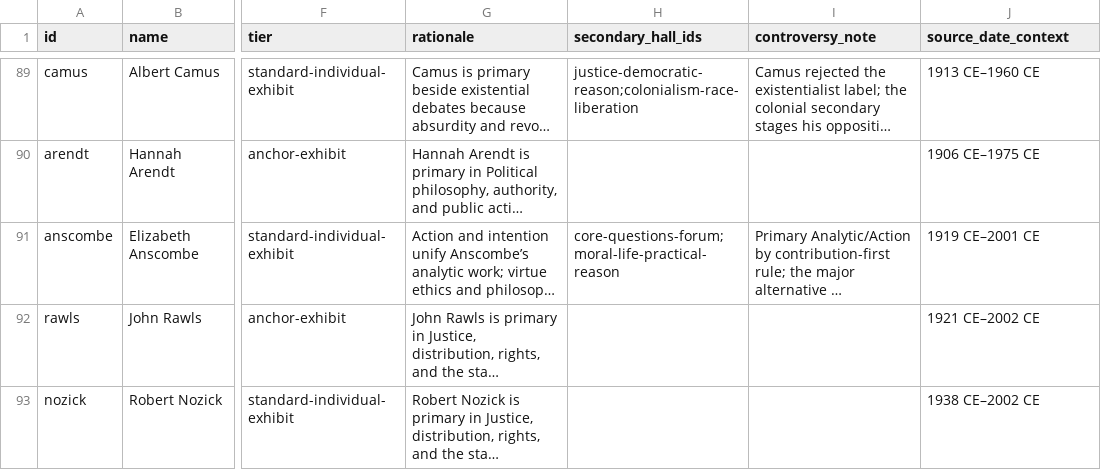
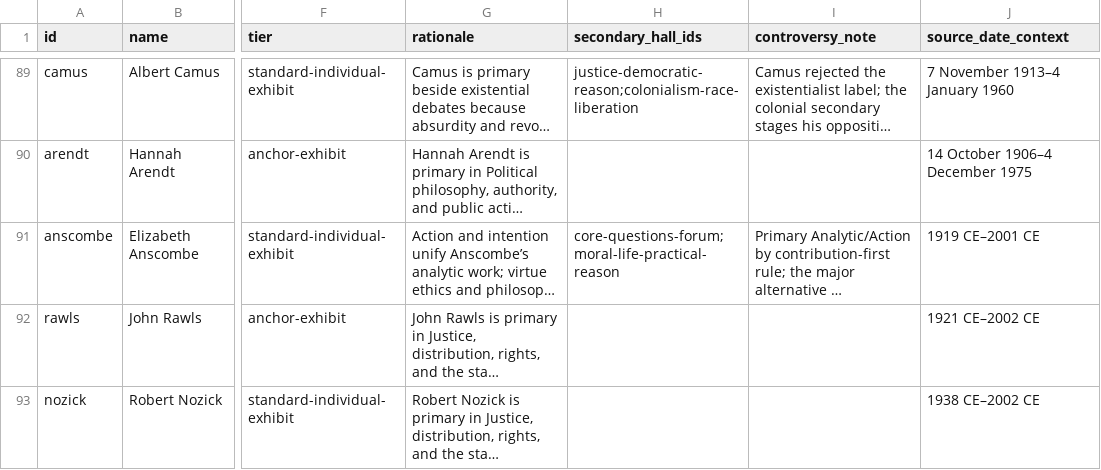
Before and after one commit to Da3dalusCode/philosophy-museum, a CSV file: docs/museum-masterplan/philosopher-assignments.csv, drawn as a sheet; only a part is shown, gaps mark what is left out; long unchanged cells end in …; the diff covers the shown part only; the diff names each change by its address in the sheet, - before the commit and + after, or states it on an @@ line.

Commit message:
Reconcile reviewed article dates with Museum masterplan

```diff
--- a/docs/museum-masterplan/philosopher-assignments.csv
+++ b/docs/museum-masterplan/philosopher-assignments.csv
-J89 (source_date_context): 1913 CE–1960 CE
+J89 (source_date_context): 7 November 1913–4 January 1960
-J90 (source_date_context): 1906 CE–1975 CE
+J90 (source_date_context): 14 October 1906–4 December 1975
```
Also changed, not shown: 13 edited cells elsewhere in this file.
